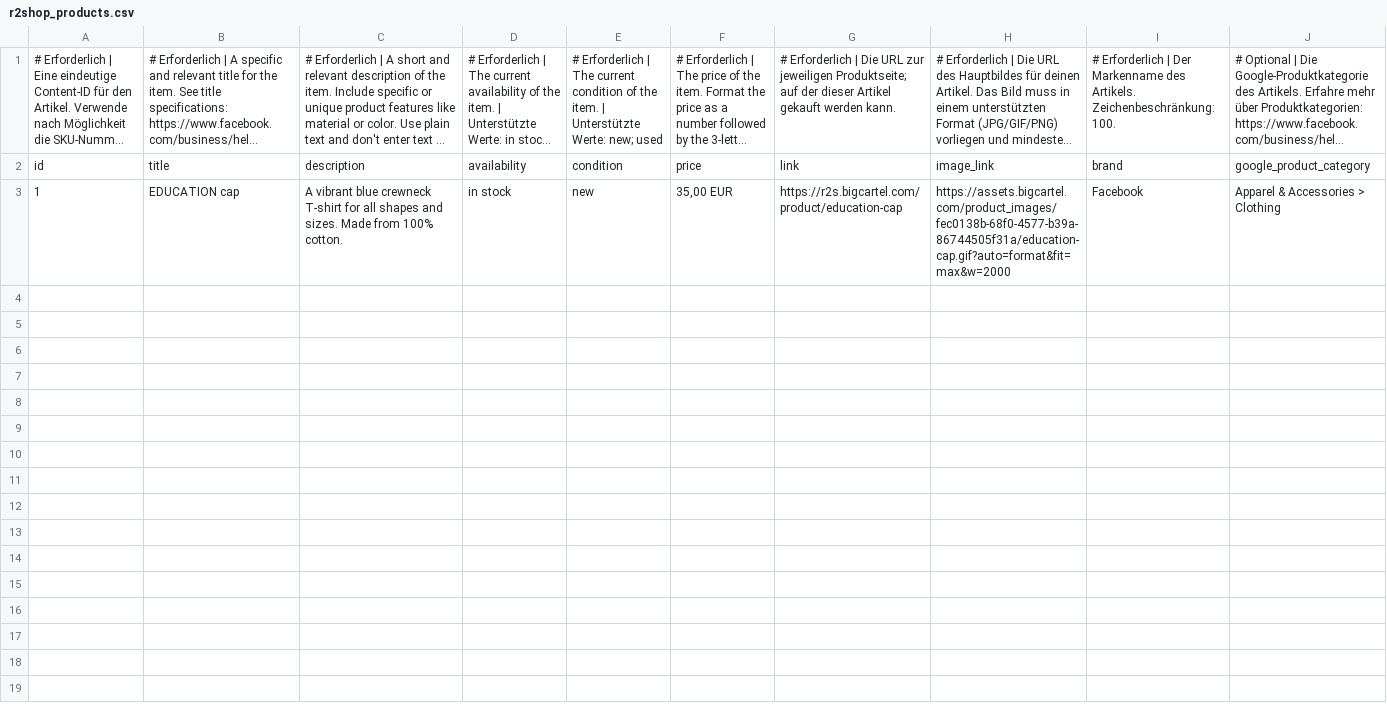
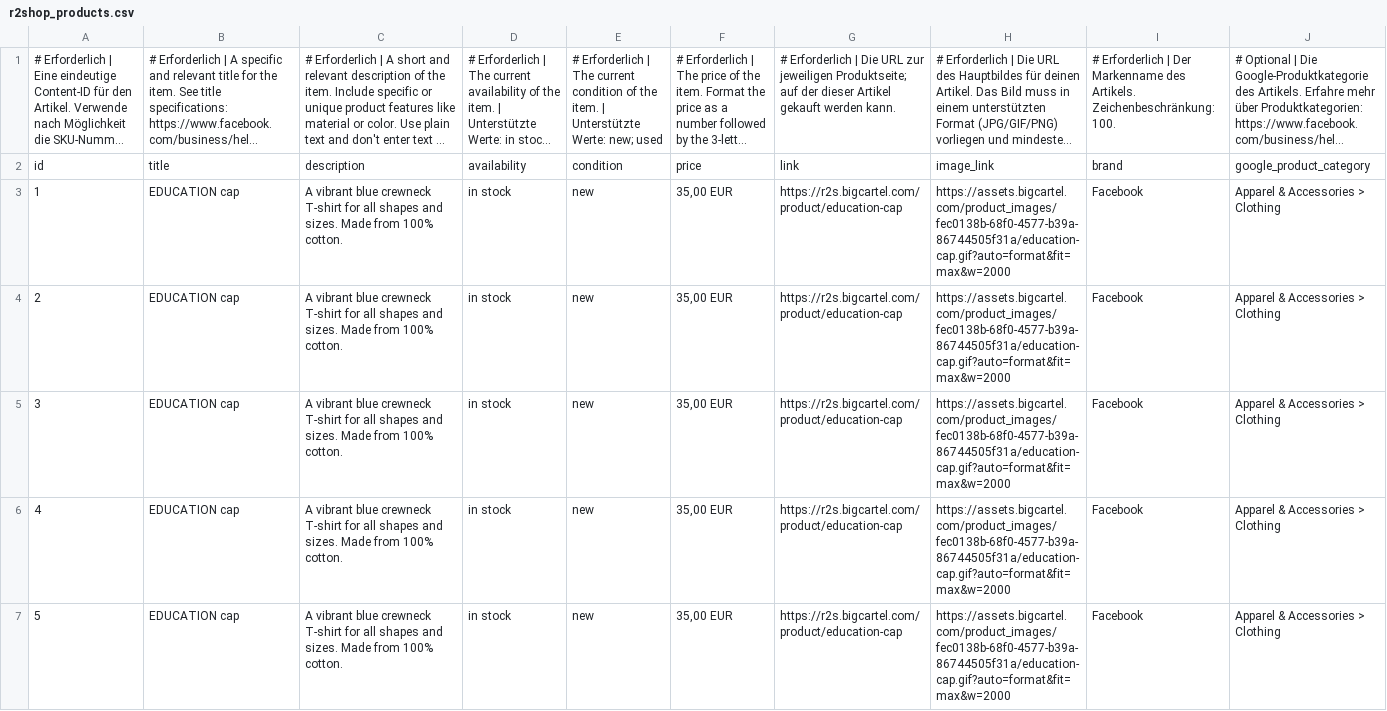
Before and after one commit to fc4022/material, a CSV file: r2shop_products.csv, drawn as a sheet; only a part is shown; long unchanged cells end in …; rows hold the shown columns only; the diff names each change by its address in the sheet, - before the commit and + after, or states it on an @@ line.

Commit message:
Update r2shop_products.csv

```diff
--- a/r2shop_products.csv
+++ b/r2shop_products.csv
+row 4: 2 | EDUCATION cap | A vibrant blue crewneck T-shirt for all shapes and sizes. Made from 100% cotton. | in stock | new | 35,00 EUR | https://r2s.bigcartel.com/product/education-cap | https://assets.bigcartel.com/product_images/fec0138b-68f0-4577-b39a-86744505f31a/education-cap.gif?auto=format&fit=max&w=2000 | Facebook | Apparel & Accessories > Clothing
+row 5: 3 | EDUCATION cap | A vibrant blue crewneck T-shirt for all shapes and sizes. Made from 100% cotton. | in stock | new | 35,00 EUR | https://r2s.bigcartel.com/product/education-cap | https://assets.bigcartel.com/product_images/fec0138b-68f0-4577-b39a-86744505f31a/education-cap.gif?auto=format&fit=max&w=2000 | Facebook | Apparel & Accessories > Clothing
+row 6: 4 | EDUCATION cap | A vibrant blue crewneck T-shirt for all shapes and sizes. Made from 100% cotton. | in stock | new | 35,00 EUR | https://r2s.bigcartel.com/product/education-cap | https://assets.bigcartel.com/product_images/fec0138b-68f0-4577-b39a-86744505f31a/education-cap.gif?auto=format&fit=max&w=2000 | Facebook | Apparel & Accessories > Clothing
+row 7: 5 | EDUCATION cap | A vibrant blue crewneck T-shirt for all shapes and sizes. Made from 100% cotton. | in stock | new | 35,00 EUR | https://r2s.bigcartel.com/product/education-cap | https://assets.bigcartel.com/product_images/fec0138b-68f0-4577-b39a-86744505f31a/education-cap.gif?auto=format&fit=max&w=2000 | Facebook | Apparel & Accessories > Clothing
```
